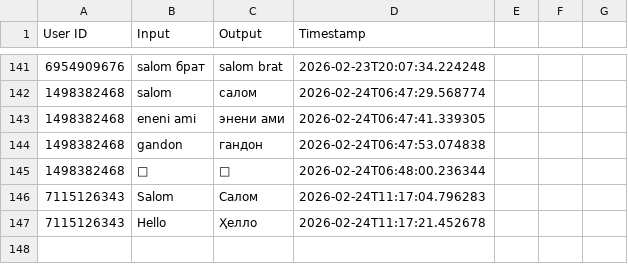
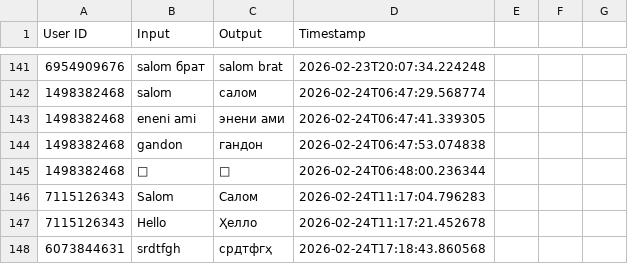
Before and after one commit to ShoxGit19/Telegram_BOT, a CSV file: translations.csv, drawn as a sheet; only a part is shown, gaps mark what is left out; the diff names each change by its address in the sheet, - before the commit and + after, or states it on an @@ line.

Commit message:
Auto save

```diff
--- a/translations.csv
+++ b/translations.csv
+row 148: 6073844631 | srdtfgh | срдтфгҳ | 2026-02-24T17:18:43.860568
```
